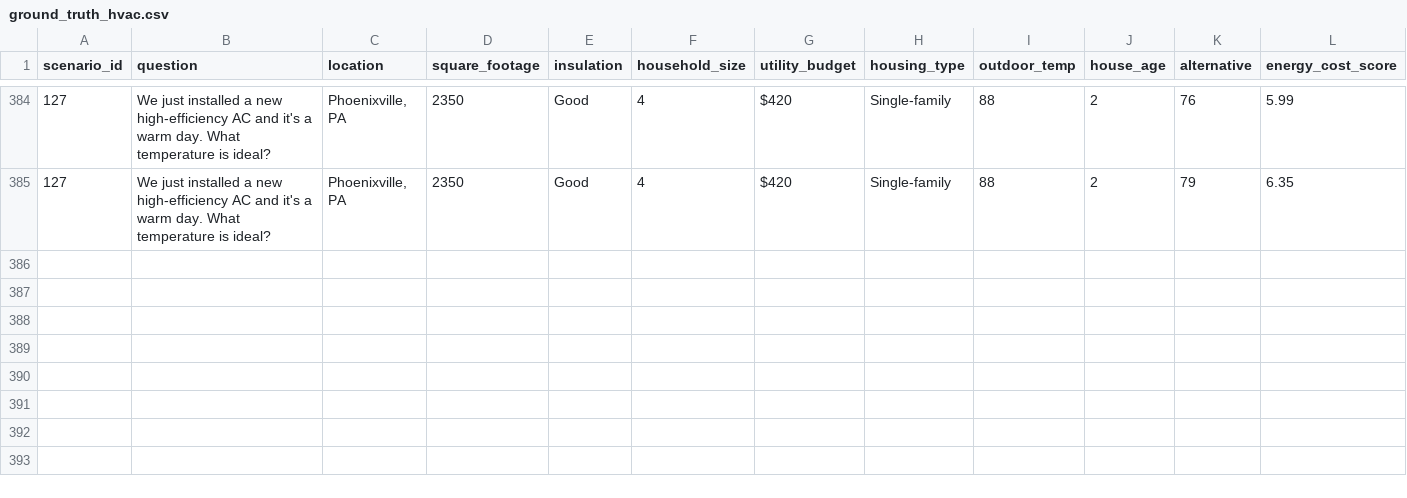
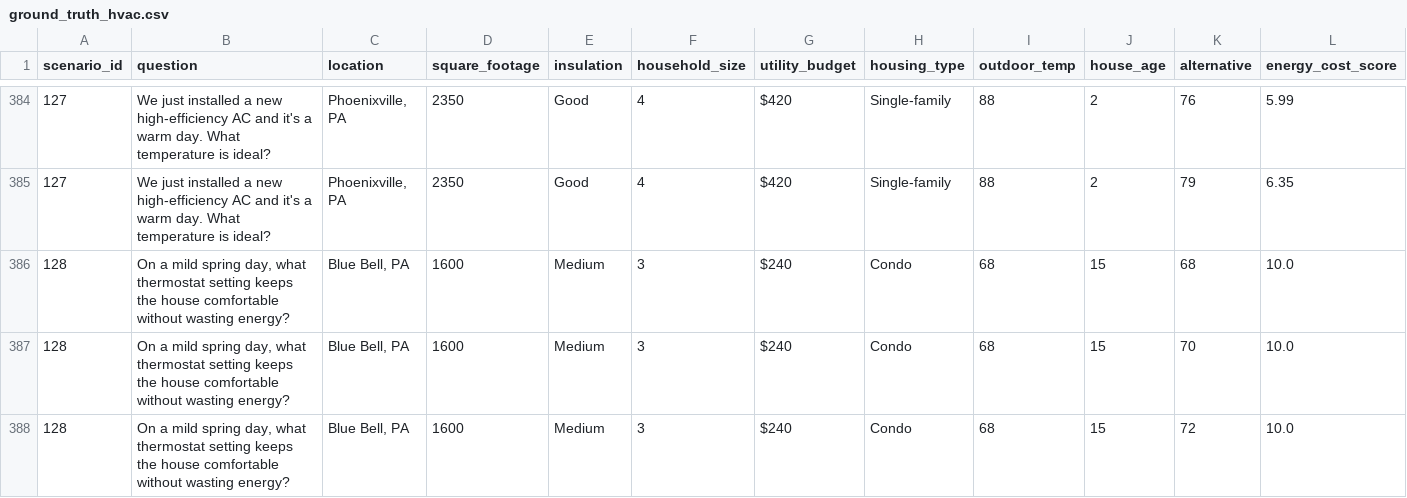
Before and after one commit to AN00927/LLM-MCDA-Paper, a CSV file: Ground Truth/ground_truth_hvac.csv, drawn as a sheet; only a part is shown, gaps mark what is left out; rows hold the shown columns only; the diff covers the shown part only; the diff names each change by its address in the sheet, - before the commit and + after, or states it on an @@ line.

```diff
--- a/Ground Truth/ground_truth_hvac.csv
+++ b/Ground Truth/ground_truth_hvac.csv
+row 386: 128 | On a mild spring day, what thermostat setting keeps the house comfortable without wasting energy? | Blue Bell, PA | 1600 | Medium | 3 | $240 | Condo | 68 | 15 | 68 | 10.0
+row 387: 128 | On a mild spring day, what thermostat setting keeps the house comfortable without wasting energy? | Blue Bell, PA | 1600 | Medium | 3 | $240 | Condo | 68 | 15 | 70 | 10.0
+row 388: 128 | On a mild spring day, what thermostat setting keeps the house comfortable without wasting energy? | Blue Bell, PA | 1600 | Medium | 3 | $240 | Condo | 68 | 15 | 72 | 10.0
```
Also changed, not shown: 3 added rows and 3 edited cells elsewhere in this file, Ground Truth/ground_truth_shower.csv, Scenario Files/ApplianceRAGScenarios.csv, 10 other files.
